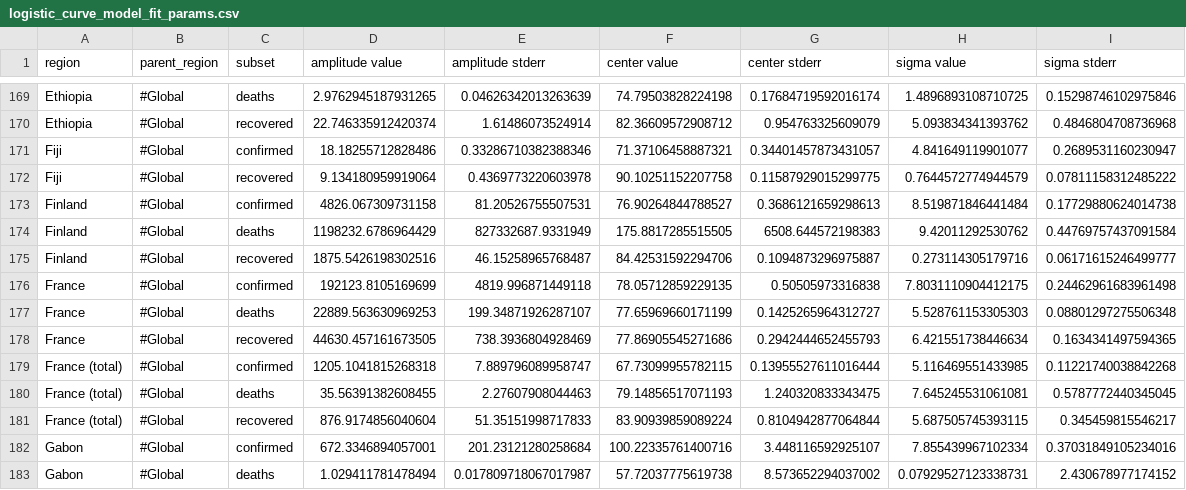
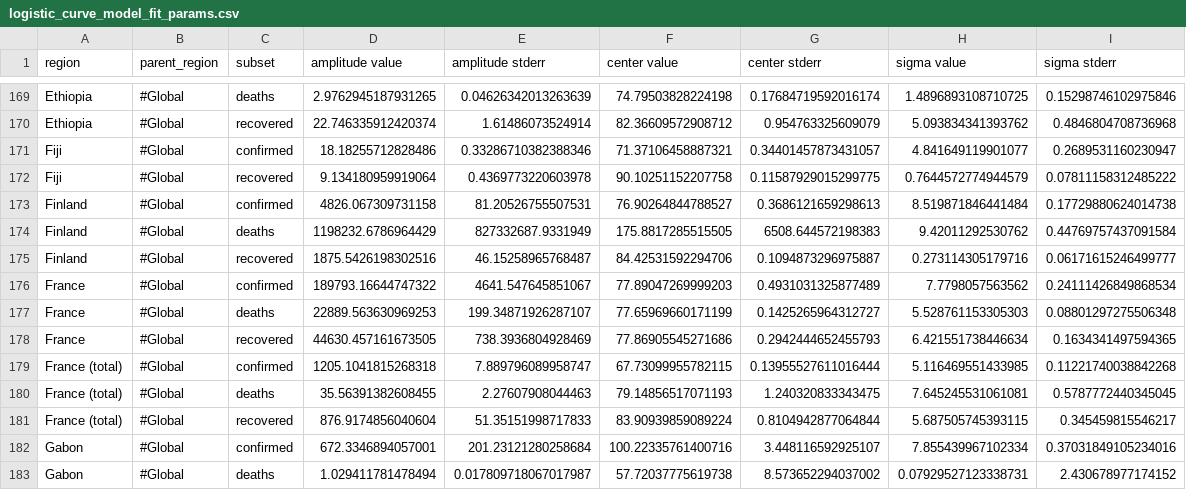
Before and after one commit to s-weigand/covid19-data-analyser, a CSV file: covid19_data_analyzer/data/JHU/logistic_curve_model_fit_params.csv, drawn as a sheet; only a part is shown, gaps mark what is left out.

```diff
--- a/covid19_data_analyzer/data/JHU/logistic_curve_model_fit_params.csv
+++ b/covid19_data_analyzer/data/JHU/logistic_curve_model_fit_params.csv
@@ -175,3 +175,3 @@ Finland,#Global,deaths,1198232.6786964429,827332687.9331949,175.8817285515505,65
 Finland,#Global,recovered,1875.5426198302516,46.15258965768487,84.42531592294706,0.1094873296975887,0.273114305179716,0.06171615246499777
-France,#Global,confirmed,192123.8105169699,4819.996871449118,78.05712859229135,0.50505973316838,7.8031110904412175,0.24462961683961498
+France,#Global,confirmed,189793.16644747322,4641.547645851067,77.89047269999203,0.4931031325877489,7.7798057563562,0.24111426849868534
 France,#Global,deaths,22889.563630969253,199.34871926287107,77.65969660171199,0.1425265964312727,5.528761153305303,0.08801297275506348
```
Also changed, not shown: covid19_data_analyzer/data/JHU/exponential_curve_model_fit_params.csv, covid19_data_analyzer/data/funkeinteraktiv_de/exponential_curve_model_fit_params.csv, 12 other files.
